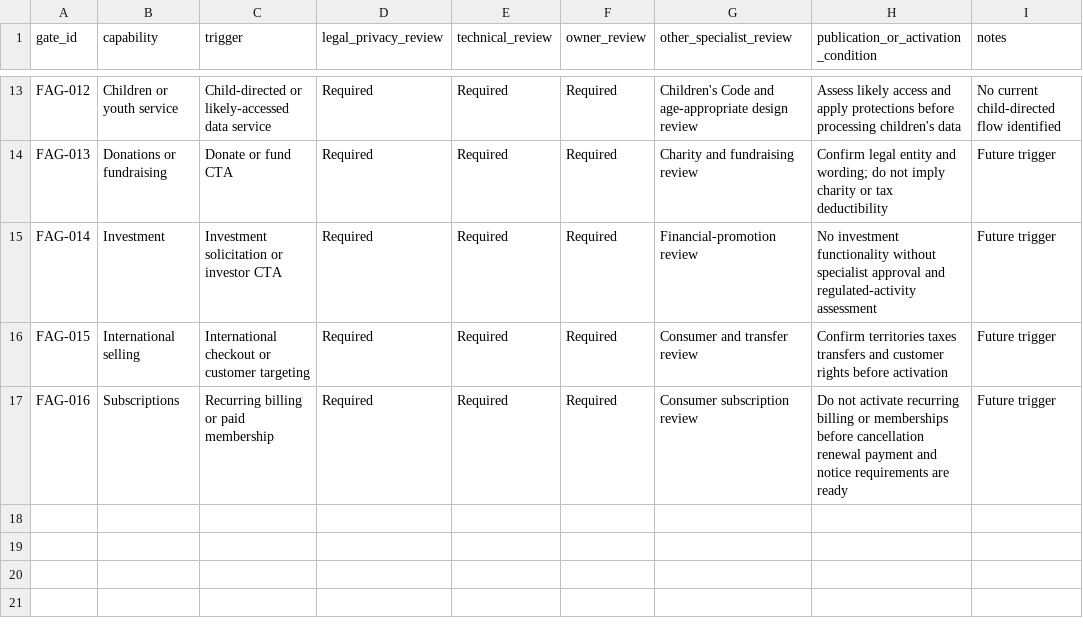
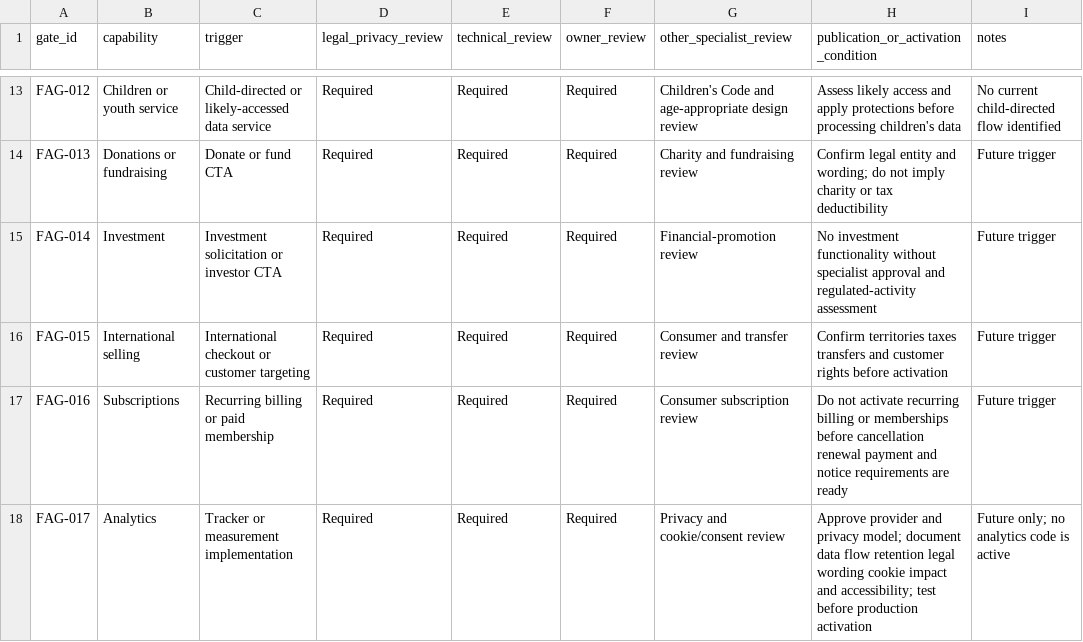
Before and after one commit to ellisp832019/new_earth_website, a CSV file: 01_STRATEGY/WA-05/LEGAL_PRIVACY_REVIEW/FUTURE_ACTIVATION_GATES.csv, drawn as a sheet; only a part is shown, gaps mark what is left out.

Commit message:
feat(website): establish V2.1 SEO social and analytics readiness

```diff
--- a/01_STRATEGY/WA-05/LEGAL_PRIVACY_REVIEW/FUTURE_ACTIVATION_GATES.csv
+++ b/01_STRATEGY/WA-05/LEGAL_PRIVACY_REVIEW/FUTURE_ACTIVATION_GATES.csv
@@ -17 +17,2 @@ FAG-015,International selling,International checkout or customer targeting,Requi
 FAG-016,Subscriptions,Recurring billing or paid membership,Required,Required,Required,Consumer subscription review,Do not activate recurring billing or memberships before cancellation renewal payment and notice requirements are ready,Future trigger
+FAG-017,Analytics,Tracker or measurement implementation,Required,Required,Required,Privacy and cookie/consent review,Approve provider and privacy model; document data flow retention legal wording cookie impact and accessibility; test before production activation,Future only; no analytics code is active
```
Also changed, not shown: 01_STRATEGY/WA-05/LEGAL_PRIVACY_REVIEW/WEBSITE_DATA_FLOW_REGISTER.csv, 9 other files.
